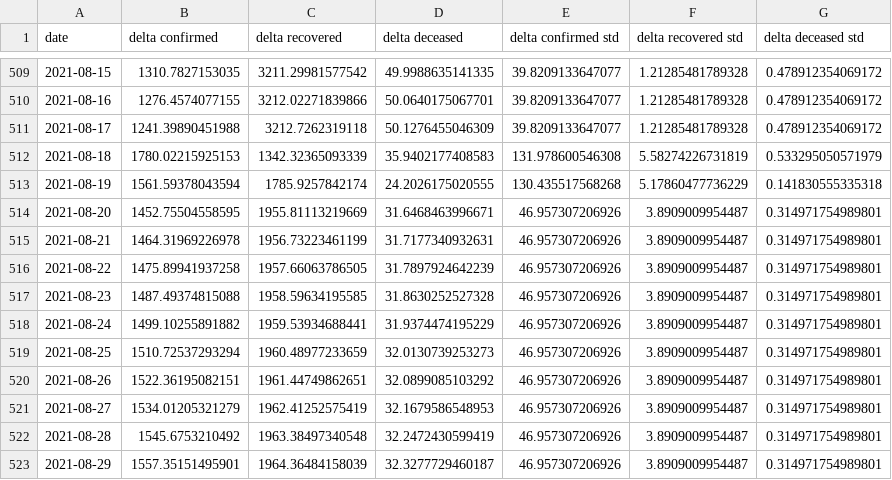
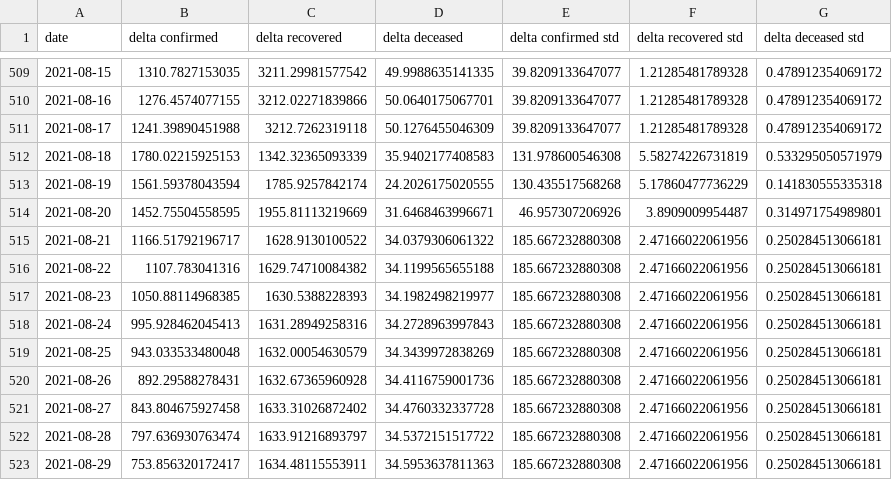
Before and after one commit to ashish0911/covid_data, a CSV file: AutoODE_14_pred_new.csv, drawn as a sheet; only a part is shown, gaps mark what is left out; the diff covers the shown part only.

```diff
--- a/AutoODE_14_pred_new.csv
+++ b/AutoODE_14_pred_new.csv
@@ -514,10 +514,10 @@ date,delta confirmed,delta recovered,delta deceased,delta confirmed std,delta re
 2021-08-20,1452.75504558595,1955.81113219669,31.6468463996671,46.957307206926,3.8909009954487,0.314971754989801
-2021-08-21,1464.31969226978,1956.73223461199,31.7177340932631,46.957307206926,3.8909009954487,0.314971754989801
-2021-08-22,1475.89941937258,1957.66063786505,31.7897924642239,46.957307206926,3.8909009954487,0.314971754989801
-2021-08-23,1487.49374815088,1958.59634195585,31.8630252527328,46.957307206926,3.8909009954487,0.314971754989801
-2021-08-24,1499.10255891882,1959.53934688441,31.9374474195229,46.957307206926,3.8909009954487,0.314971754989801
-2021-08-25,1510.72537293294,1960.48977233659,32.0130739253273,46.957307206926,3.8909009954487,0.314971754989801
-2021-08-26,1522.36195082151,1961.44749862651,32.0899085103292,46.957307206926,3.8909009954487,0.314971754989801
-2021-08-27,1534.01205321279,1962.41252575419,32.1679586548953,46.957307206926,3.8909009954487,0.314971754989801
-2021-08-28,1545.6753210492,1963.38497340548,32.2472430599419,46.957307206926,3.8909009954487,0.314971754989801
-2021-08-29,1557.35151495901,1964.36484158039,32.3277729460187,46.957307206926,3.8909009954487,0.314971754989801
+2021-08-21,1166.51792196717,1628.9130100522,34.0379306061322,185.667232880308,2.47166022061956,0.250284513066181
+2021-08-22,1107.783041316,1629.74710084382,34.1199565655188,185.667232880308,2.47166022061956,0.250284513066181
+2021-08-23,1050.88114968385,1630.5388228393,34.1982498219977,185.667232880308,2.47166022061956,0.250284513066181
+2021-08-24,995.928462045413,1631.28949258316,34.2728963997843,185.667232880308,2.47166022061956,0.250284513066181
+2021-08-25,943.033533480048,1632.00054630579,34.3439972838269,185.667232880308,2.47166022061956,0.250284513066181
+2021-08-26,892.29588278431,1632.67365960928,34.4116759001736,185.667232880308,2.47166022061956,0.250284513066181
+2021-08-27,843.804675927458,1633.31026872402,34.4760332337728,185.667232880308,2.47166022061956,0.250284513066181
+2021-08-28,797.636930763474,1633.91216893797,34.5372151517722,185.667232880308,2.47166022061956,0.250284513066181
+2021-08-29,753.856320172417,1634.48115553911,34.5953637811363,185.667232880308,2.47166022061956,0.250284513066181
```
Also changed, not shown: 1 added row and 24 edited cells elsewhere in this file, AutoODE7_14_pred_new.csv, AutoODE7_21_pred_new.csv, 3 other files.
